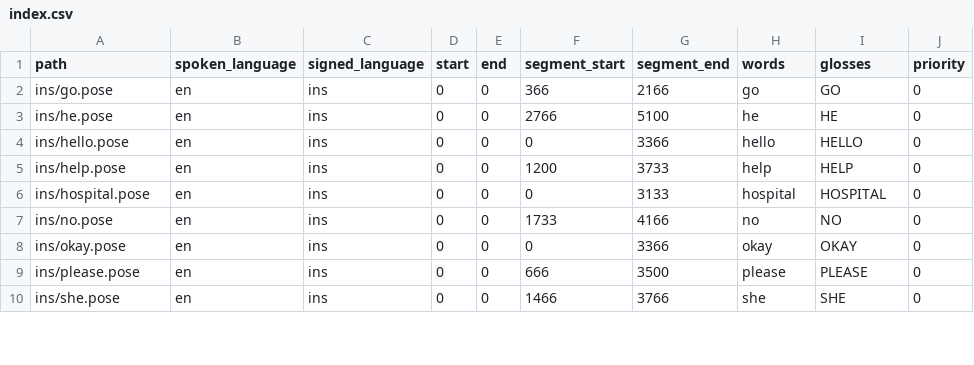
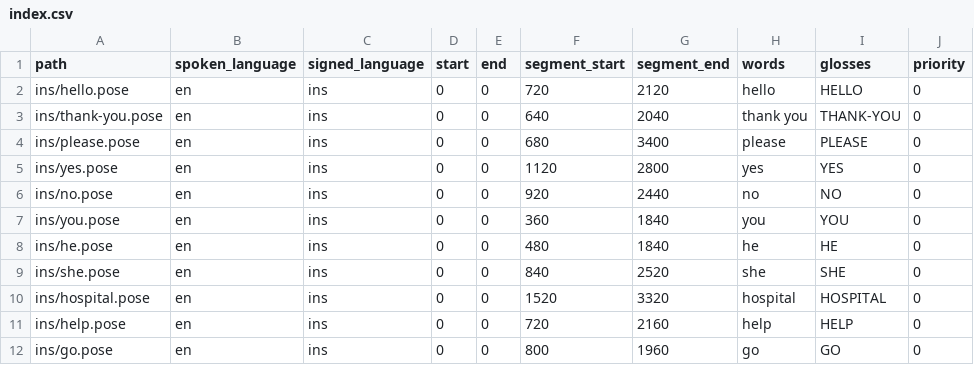
Before and after one commit to Ajay-1011-git/Gestura, a CSV file: data/lexicon/index.csv, drawn as a sheet; only a part is shown; the diff covers the shown part only.

Commit message:
Rebuild avatar lexicon from the ISLRTC dictionary: 4x hand resolution
Handshapes were unreadable because of source resolution, not the solver. In the
corpus-built lexicon the mean hand landmark spread for HELLO was 13px, which
makes individual finger segments 3-5px - indistinguishable from landmark noise.
No amount of retargeting work recovers a handshape from a 13px hand.

Replaced the 16 lexicon entries with clips from the official ISLRTC /
data.gov.in dictionary (silentone0725/Indian_Sign_Language_Data.gov_Rencoded,
MIT, 1080p studio framing on a plain background), which covers all 16 active
glosses.

Measured across the 16 entries:
  mean hand landmark spread  51.3px  (was ~13-48px; HELLO 13.0 -> 58.6)
  hand coverage in segment   0.92-1.00
  signing segment duration   1.00-2.72s, natural sign lengths

This applies ONLY to the Speech->Sign lexicon, and the asymmetry is deliberate.
Recognition keeps the corpus clips because a classifier needs many samples per
class; the lexicon needs one authoritative reference per gloss, which is exactly
what a dictionary is. A government-published dictionary is also a better
linguistic authority for produced signs than crowd-sourced corpus footage.

Demo sequence rebuilt: HELLO YOU SIT PLEASE now runs 9.36s (1.7-3.0s per sign)
with 0.94 hand coverage.

VERIFY (headless Chromium, renders inspected):
  HELLO renders a flat hand raised beside the head with fingers extended and
    separated, matching the ISLRTC reference clip.
  SIT renders both hands raised symmetrically in front of the chest with
    curved, individually formed fingers.
  YOU and PLEASE both render distinct, readable handshapes.
  20 bones driven per one-handed sign, 36 for two-handed.

data/lexicon_src/ (the downloaded source video) is gitignored; the extracted
.pose files are committed.

Honest limitation, unchanged: this is landmark-driven retargeting, so fine
handshape distinctions that depend on subtle finger positioning may still not
survive, and none of it has been reviewed by an ISL signer. That is Risk R-2
and NFR-5, not something this commit resolves.

```diff
--- a/data/lexicon/index.csv
+++ b/data/lexicon/index.csv
@@ -1,10 +1,12 @@
 path,spoken_language,signed_language,start,end,segment_start,segment_end,words,glosses,priority
-ins/go.pose,en,ins,0,0,366,2166,go,GO,0
-ins/he.pose,en,ins,0,0,2766,5100,he,HE,0
-ins/hello.pose,en,ins,0,0,0,3366,hello,HELLO,0
-ins/help.pose,en,ins,0,0,1200,3733,help,HELP,0
-ins/hospital.pose,en,ins,0,0,0,3133,hospital,HOSPITAL,0
-ins/no.pose,en,ins,0,0,1733,4166,no,NO,0
-ins/okay.pose,en,ins,0,0,0,3366,okay,OKAY,0
-ins/please.pose,en,ins,0,0,666,3500,please,PLEASE,0
-ins/she.pose,en,ins,0,0,1466,3766,she,SHE,0
+ins/hello.pose,en,ins,0,0,720,2120,hello,HELLO,0
+ins/thank-you.pose,en,ins,0,0,640,2040,thank you,THANK-YOU,0
+ins/please.pose,en,ins,0,0,680,3400,please,PLEASE,0
+ins/yes.pose,en,ins,0,0,1120,2800,yes,YES,0
+ins/no.pose,en,ins,0,0,920,2440,no,NO,0
+ins/you.pose,en,ins,0,0,360,1840,you,YOU,0
+ins/he.pose,en,ins,0,0,480,1840,he,HE,0
+ins/she.pose,en,ins,0,0,840,2520,she,SHE,0
+ins/hospital.pose,en,ins,0,0,1520,3320,hospital,HOSPITAL,0
+ins/help.pose,en,ins,0,0,720,2160,help,HELP,0
+ins/go.pose,en,ins,0,0,800,1960,go,GO,0
```
Also changed, not shown: 2 removed rows and 16 edited cells elsewhere in this file, 18 other files.
